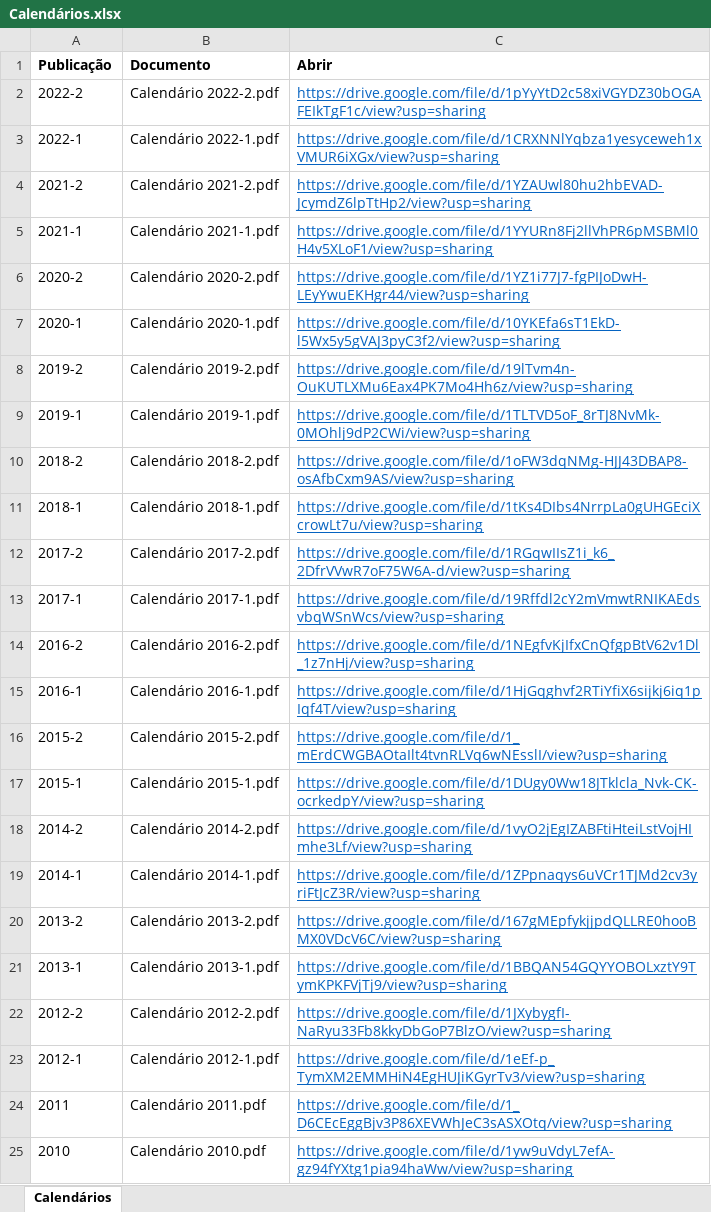
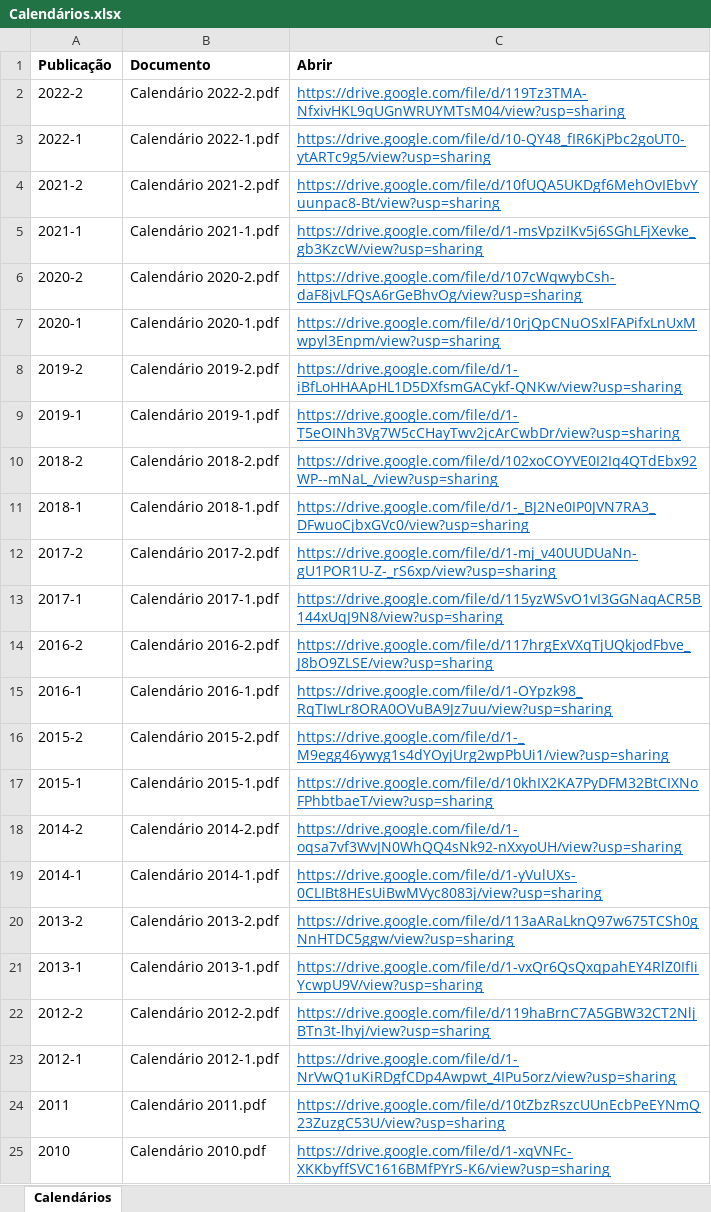
Before and after one commit to ppgcr-unisuam/observatoriocr, an Excel workbook: PPG/Calendários.xlsx, sheet Calendários, drawn as a sheet; values as stored, in another font and other column widths than the file's, no borders; the diff names each change by its address in the sheet, - before the commit and + after, or states it on an @@ line.

```diff
--- a/PPG/Calendários.xlsx (sheet Calendários)
+++ b/PPG/Calendários.xlsx (sheet Calendários)
-C2 (Abrir): https://drive.google.com/file/d/1pYyYtD2c58xiVGYDZ30bOGAFEIkTgF1c/view?usp=sharing
+C2 (Abrir): https://drive.google.com/file/d/119Tz3TMA-NfxivHKL9qUGnWRUYMTsM04/view?usp=sharing
-C3 (Abrir): https://drive.google.com/file/d/1CRXNNlYqbza1yesyceweh1xVMUR6iXGx/view?usp=sharing
+C3 (Abrir): https://drive.google.com/file/d/10-QY48_fIR6KjPbc2goUT0-ytARTc9g5/view?usp=sharing
-C4 (Abrir): https://drive.google.com/file/d/1YZAUwl80hu2hbEVAD-JcymdZ6lpTtHp2/view?usp=sharing
+C4 (Abrir): https://drive.google.com/file/d/10fUQA5UKDgf6MehOvIEbvYuunpac8-Bt/view?usp=sharing
-C5 (Abrir): https://drive.google.com/file/d/1YYURn8Fj2llVhPR6pMSBMl0H4v5XLoF1/view?usp=sharing
+C5 (Abrir): https://drive.google.com/file/d/1-msVpziIKv5j6SGhLFjXevke_gb3KzcW/view?usp=sharing
-C6 (Abrir): https://drive.google.com/file/d/1YZ1i77J7-fgPIJoDwH-LEyYwuEKHgr44/view?usp=sharing
+C6 (Abrir): https://drive.google.com/file/d/107cWqwybCsh-daF8jvLFQsA6rGeBhvOg/view?usp=sharing
-C7 (Abrir): https://drive.google.com/file/d/10YKEfa6sT1EkD-l5Wx5y5gVAJ3pyC3f2/view?usp=sharing
+C7 (Abrir): https://drive.google.com/file/d/10rjQpCNuOSxlFAPifxLnUxMwpyl3Enpm/view?usp=sharing
-C8 (Abrir): https://drive.google.com/file/d/19lTvm4n-OuKUTLXMu6Eax4PK7Mo4Hh6z/view?usp=sharing
+C8 (Abrir): https://drive.google.com/file/d/1-iBfLoHHAApHL1D5DXfsmGACykf-QNKw/view?usp=sharing
-C9 (Abrir): https://drive.google.com/file/d/1TLTVD5oF_8rTJ8NvMk-0MOhlj9dP2CWi/view?usp=sharing
+C9 (Abrir): https://drive.google.com/file/d/1-T5eOINh3Vg7W5cCHayTwv2jcArCwbDr/view?usp=sharing
-C10 (Abrir): https://drive.google.com/file/d/1oFW3dqNMg-HJJ43DBAP8-osAfbCxm9AS/view?usp=sharing
+C10 (Abrir): https://drive.google.com/file/d/102xoCOYVE0I2Iq4QTdEbx92WP--mNaL_/view?usp=sharing
-C11 (Abrir): https://drive.google.com/file/d/1tKs4DIbs4NrrpLa0gUHGEciXcrowLt7u/view?usp=sharing
+C11 (Abrir): https://drive.google.com/file/d/1-_BJ2Ne0IP0JVN7RA3_DFwuoCjbxGVc0/view?usp=sharing
-C12 (Abrir): https://drive.google.com/file/d/1RGqwIIsZ1i_k6_2DfrVVwR7oF75W6A-d/view?usp=sharing
+C12 (Abrir): https://drive.google.com/file/d/1-mj_v40UUDUaNn-gU1POR1U-Z-_rS6xp/view?usp=sharing
-C13 (Abrir): https://drive.google.com/file/d/19Rffdl2cY2mVmwtRNIKAEdsvbqWSnWcs/view?usp=sharing
+C13 (Abrir): https://drive.google.com/file/d/115yzWSvO1vI3GGNaqACR5B144xUqJ9N8/view?usp=sharing
-C14 (Abrir): https://drive.google.com/file/d/1NEgfvKjIfxCnQfgpBtV62v1Dl_1z7nHj/view?usp=sharing
+C14 (Abrir): https://drive.google.com/file/d/117hrgExVXqTjUQkjodFbve_J8bO9ZLSE/view?usp=sharing
-C15 (Abrir): https://drive.google.com/file/d/1HjGqghvf2RTiYfiX6sijkj6iq1pIqf4T/view?usp=sharing
+C15 (Abrir): https://drive.google.com/file/d/1-OYpzk98_RqTIwLr8ORA0OVuBA9Jz7uu/view?usp=sharing
-C16 (Abrir): https://drive.google.com/file/d/1_mErdCWGBAOtaIlt4tvnRLVq6wNEsslI/view?usp=sharing
+C16 (Abrir): https://drive.google.com/file/d/1-_M9egg46ywyg1s4dYOyjUrg2wpPbUi1/view?usp=sharing
-C17 (Abrir): https://drive.google.com/file/d/1DUgy0Ww18JTklcla_Nvk-CK-ocrkedpY/view?usp=sharing
+C17 (Abrir): https://drive.google.com/file/d/10khIX2KA7PyDFM32BtCIXNoFPhbtbaeT/view?usp=sharing
-C18 (Abrir): https://drive.google.com/file/d/1vyO2jEgIZABFtiHteiLstVojHImhe3Lf/view?usp=sharing
+C18 (Abrir): https://drive.google.com/file/d/1-oqsa7vf3WvJN0WhQQ4sNk92-nXxyoUH/view?usp=sharing
-C19 (Abrir): https://drive.google.com/file/d/1ZPpnaqys6uVCr1TJMd2cv3yriFtJcZ3R/view?usp=sharing
+C19 (Abrir): https://drive.google.com/file/d/1-yVulUXs-0CLIBt8HEsUiBwMVyc8083j/view?usp=sharing
-C20 (Abrir): https://drive.google.com/file/d/167gMEpfykjjpdQLLRE0hooBMX0VDcV6C/view?usp=sharing
+C20 (Abrir): https://drive.google.com/file/d/113aARaLknQ97w675TCSh0gNnHTDC5ggw/view?usp=sharing
-C21 (Abrir): https://drive.google.com/file/d/1BBQAN54GQYYOBOLxztY9TymKPKFVjTj9/view?usp=sharing
+C21 (Abrir): https://drive.google.com/file/d/1-vxQr6QsQxqpahEY4RlZ0IfIiYcwpU9V/view?usp=sharing
-C22 (Abrir): https://drive.google.com/file/d/1JXybygfI-NaRyu33Fb8kkyDbGoP7BlzO/view?usp=sharing
+C22 (Abrir): https://drive.google.com/file/d/119haBrnC7A5GBW32CT2NljBTn3t-lhyj/view?usp=sharing
-C23 (Abrir): https://drive.google.com/file/d/1eEf-p_TymXM2EMMHiN4EgHUJiKGyrTv3/view?usp=sharing
+C23 (Abrir): https://drive.google.com/file/d/1-NrVwQ1uKiRDgfCDp4Awpwt_4IPu5orz/view?usp=sharing
-C24 (Abrir): https://drive.google.com/file/d/1_D6CEcEggBjv3P86XEVWhJeC3sASXOtq/view?usp=sharing
+C24 (Abrir): https://drive.google.com/file/d/10tZbzRszcUUnEcbPeEYNmQ23ZuzgC53U/view?usp=sharing
-C25 (Abrir): https://drive.google.com/file/d/1yw9uVdyL7efA-gz94fYXtg1pia94haWw/view?usp=sharing
+C25 (Abrir): https://drive.google.com/file/d/1-xqVNFc-XKKbyffSVC1616BMfPYrS-K6/view?usp=sharing
```
Also changed, not shown: PPG/Internacionalização.xlsx, docs/PPG/Bibliografia.xlsx, 16 other files.
